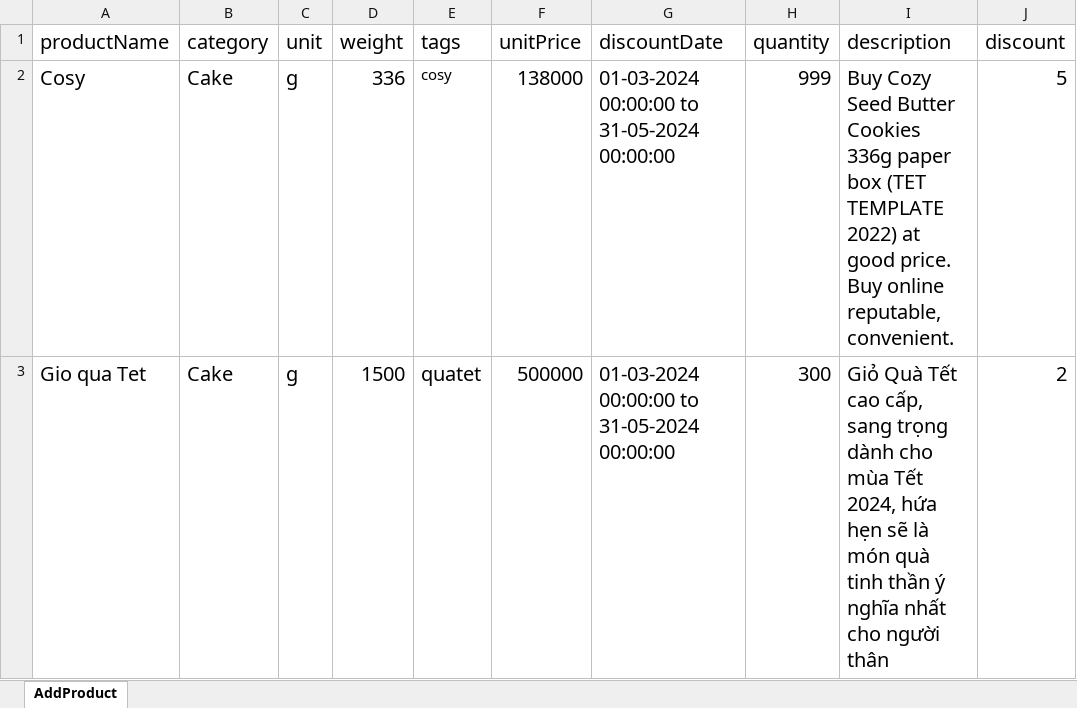
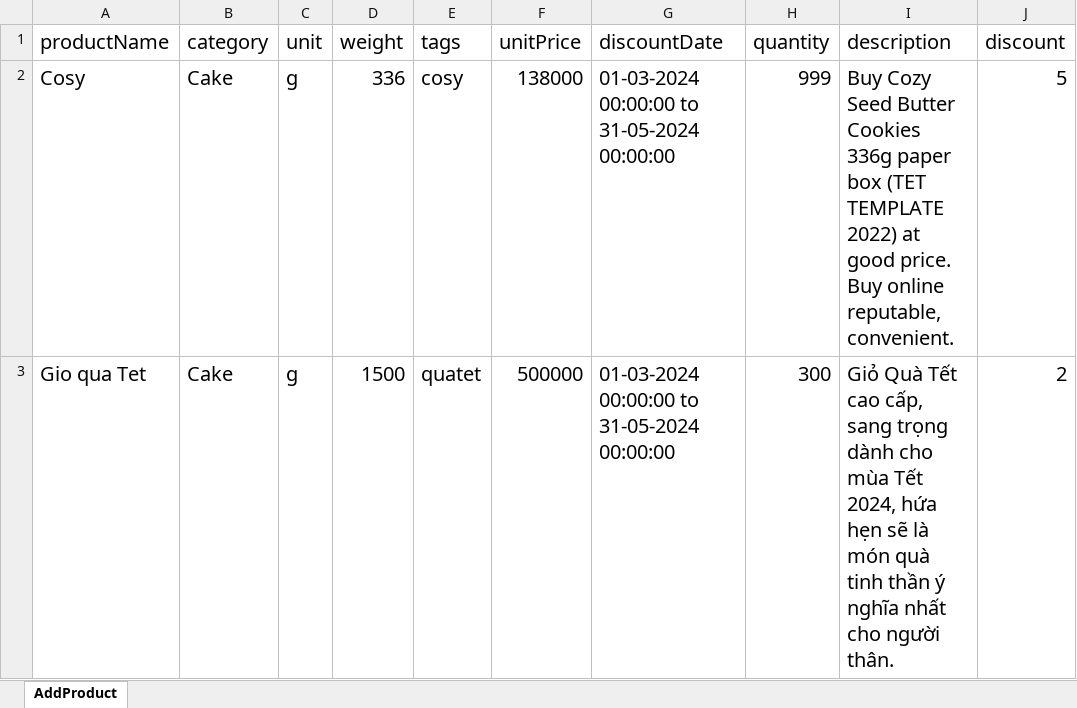
Before and after one commit to ThuyDung1911/Selenium_Java_ThuyDung, an Excel workbook: DataTest/AddProduct.xlsx, sheet AddProduct, drawn as a sheet; only a part is shown; values as stored, in another font and other column widths than the file's, no borders; the diff names each change by its address in the sheet, - before the commit and + after, or states it on an @@ line.

```diff
--- a/DataTest/AddProduct.xlsx (sheet AddProduct)
+++ b/DataTest/AddProduct.xlsx (sheet AddProduct)
@@ E2 text size: larger @@
-I3 (description): …cho người thân
+I3 (description): …cho người thân.
```
Also changed, not shown: 10 other files.
